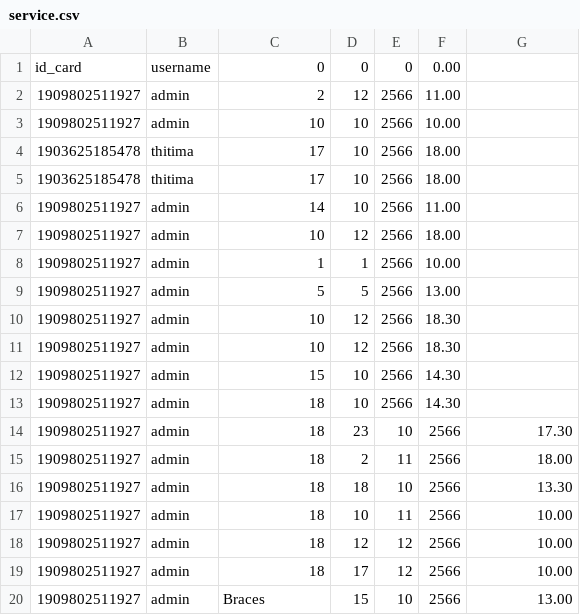
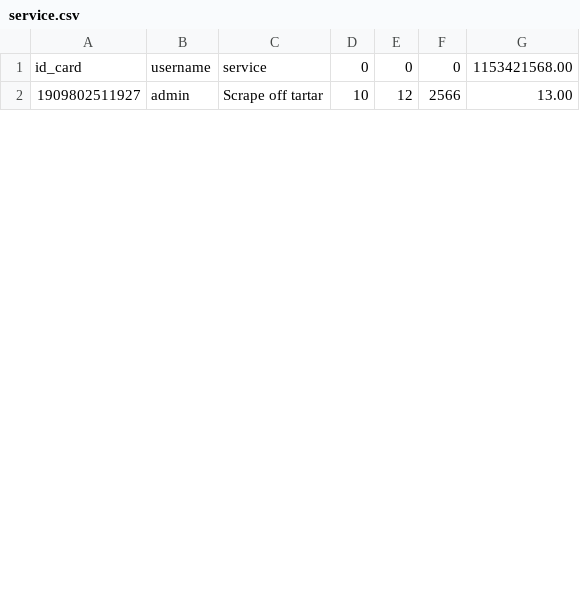
Before and after one commit to ratapumin/mini-project, a CSV file: CSV/service.csv, drawn as a sheet; only a part is shown; the diff covers the shown part only.

```diff
--- a/CSV/service.csv
+++ b/CSV/service.csv
@@ -1,20 +1,2 @@
-id_card,username,0,0,0,0.00
-1909802511927,admin,2,12,2566,11.00
-1909802511927,admin,10,10,2566,10.00
-1903625185478,thitima,17,10,2566,18.00
-1903625185478,thitima,17,10,2566,18.00
-1909802511927,admin,14,10,2566,11.00
-1909802511927,admin,10,12,2566,18.00
-1909802511927,admin,1,1,2566,10.00
-1909802511927,admin,5,5,2566,13.00
-1909802511927,admin,10,12,2566,18.30
-1909802511927,admin,10,12,2566,18.30
-1909802511927,admin,15,10,2566,14.30
-1909802511927,admin,18,10,2566,14.30
-1909802511927,admin,18,23,10,2566,17.30
-1909802511927,admin,18,2,11,2566,18.00
-1909802511927,admin,18,18,10,2566,13.30
-1909802511927,admin,18,10,11,2566,10.00
-1909802511927,admin,18,12,12,2566,10.00
-1909802511927,admin,18,17,12,2566,10.00
-1909802511927,admin,Braces,15,10,2566,13.00
+id_card,username,service,0,0,0,1153421568.00
+1909802511927,admin,Scrape off tartar,10,12,2566,13.00
```
Also changed, not shown: 6 removed rows and 7 edited cells elsewhere in this file, 6 other files.
